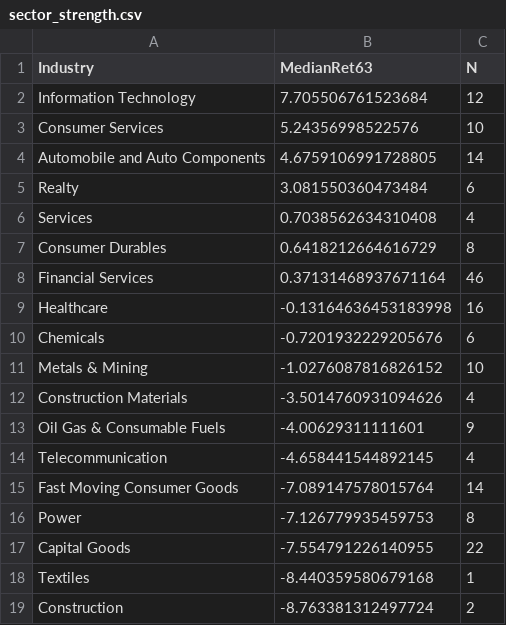
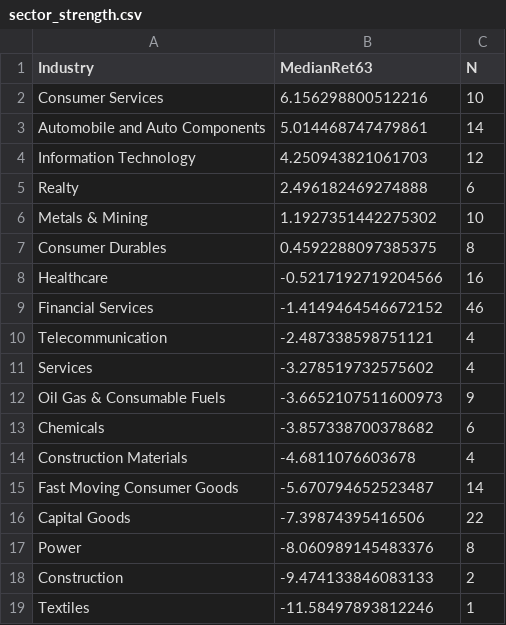
Before and after one commit to anandbabugajula/Swing---scanner-, a CSV file: output/sector_strength.csv, drawn as a sheet.

```diff
--- a/output/sector_strength.csv
+++ b/output/sector_strength.csv
@@ -1,19 +1,19 @@
 Industry,MedianRet63,N
-Information Technology,7.705506761523684,12
-Consumer Services,5.24356998522576,10
-Automobile and Auto Components,4.6759106991728805,14
-Realty,3.081550360473484,6
-Services,0.7038562634310408,4
-Consumer Durables,0.6418212664616729,8
-Financial Services,0.37131468937671164,46
-Healthcare,-0.13164636453183998,16
-Chemicals,-0.7201932229205676,6
-Metals & Mining,-1.0276087816826152,10
-Construction Materials,-3.5014760931094626,4
-Oil Gas & Consumable Fuels,-4.00629311111601,9
-Telecommunication,-4.658441544892145,4
-Fast Moving Consumer Goods,-7.089147578015764,14
-Power,-7.126779935459753,8
-Capital Goods,-7.554791226140955,22
-Textiles,-8.440359580679168,1
-Construction,-8.763381312497724,2
+Consumer Services,6.156298800512216,10
+Automobile and Auto Components,5.014468747479861,14
+Information Technology,4.250943821061703,12
+Realty,2.496182469274888,6
+Metals & Mining,1.1927351442275302,10
+Consumer Durables,0.4592288097385375,8
+Healthcare,-0.5217192719204566,16
+Financial Services,-1.4149464546672152,46
+Telecommunication,-2.487338598751121,4
+Services,-3.278519732575602,4
+Oil Gas & Consumable Fuels,-3.6652107511600973,9
+Chemicals,-3.857338700378682,6
+Construction Materials,-4.6811076603678,4
+Fast Moving Consumer Goods,-5.670794652523487,14
+Capital Goods,-7.39874395416506,22
+Power,-8.060989145483376,8
+Construction,-9.474133846083133,2
+Textiles,-11.58497893812246,1
```
Also changed, not shown: output/run_log.csv, 4 other files.
